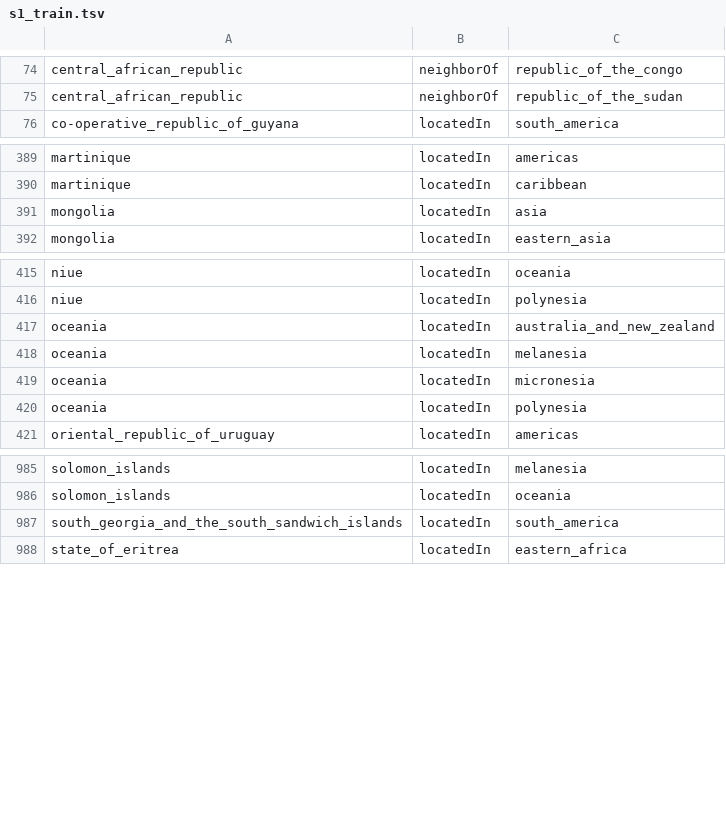
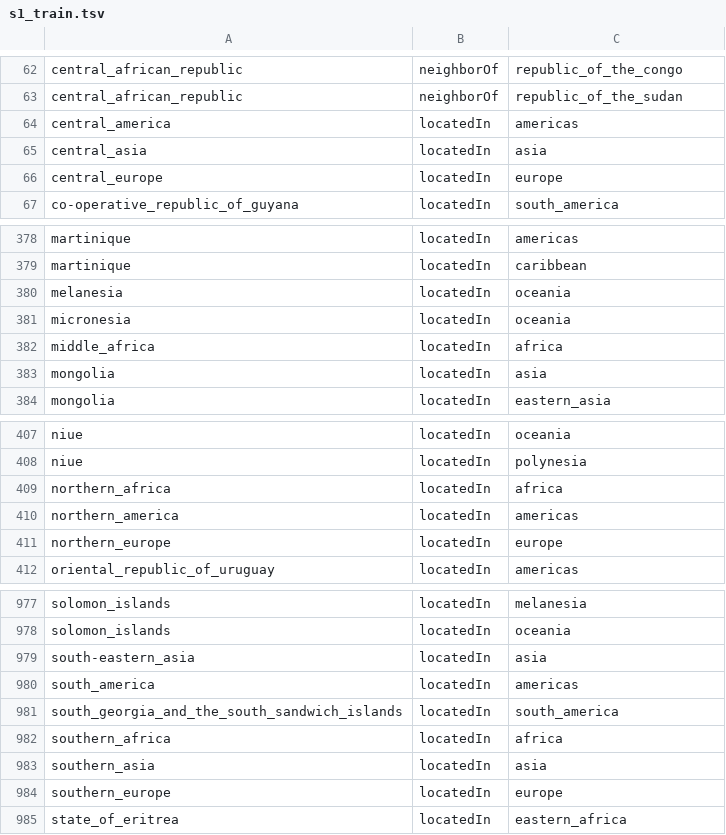
Before and after one commit to uclnlp/inferbeddings, a TSV file: data/countries/s1/s1_train.tsv, drawn as a sheet; only a part is shown, gaps mark what is left out; the diff covers the shown part only.

```diff
--- a/data/countries/s1/s1_train.tsv
+++ b/data/countries/s1/s1_train.tsv
@@ -75,2 +63,5 @@ central_african_republic	neighborOf	republic_of_the_congo
 central_african_republic	neighborOf	republic_of_the_sudan
+central_america	locatedIn	americas
+central_asia	locatedIn	asia
+central_europe	locatedIn	europe
 co-operative_republic_of_guyana	locatedIn	south_america
@@ -390,2 +379,5 @@ martinique	locatedIn	americas
 martinique	locatedIn	caribbean
+melanesia	locatedIn	oceania
+micronesia	locatedIn	oceania
+middle_africa	locatedIn	africa
 mongolia	locatedIn	asia
@@ -416,6 +408,5 @@ niue	locatedIn	oceania
 niue	locatedIn	polynesia
-oceania	locatedIn	australia_and_new_zealand
-oceania	locatedIn	melanesia
-oceania	locatedIn	micronesia
-oceania	locatedIn	polynesia
+northern_africa	locatedIn	africa
+northern_america	locatedIn	americas
+northern_europe	locatedIn	europe
 oriental_republic_of_uruguay	locatedIn	americas
@@ -986,3 +978,8 @@ solomon_islands	locatedIn	melanesia
 solomon_islands	locatedIn	oceania
+south-eastern_asia	locatedIn	asia
+south_america	locatedIn	americas
 south_georgia_and_the_south_sandwich_islands	locatedIn	south_america
+southern_africa	locatedIn	africa
+southern_asia	locatedIn	asia
+southern_europe	locatedIn	europe
 state_of_eritrea	locatedIn	eastern_africa
```
Also changed, not shown: 8 added rows, 18 removed rows and 2 edited cells elsewhere in this file, data/countries/s1/triples.tsv, data/countries/s12/s2_train.tsv, 12 other files.
